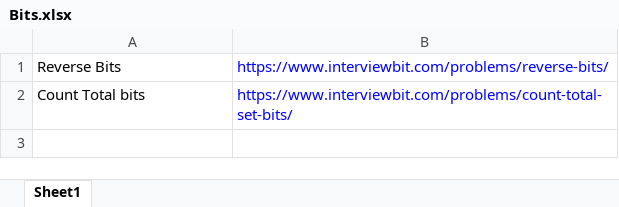
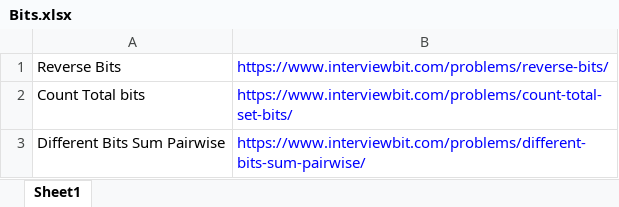
Before and after one commit to ParthKhanna07/Competitive, an Excel workbook: Bits.xlsx, sheet Sheet1, drawn as a sheet; values as stored, in another font and other column widths than the file's, no borders; the diff names each change by its address in the sheet, - before the commit and + after, or states it on an @@ line.

Commit message:
Bits

```diff
--- a/Bits.xlsx (sheet Sheet1)
+++ b/Bits.xlsx (sheet Sheet1)
+row 3: Different Bits Sum Pairwise | https://www.interviewbit.com/problems/different-bits-sum-pairwise/
```
